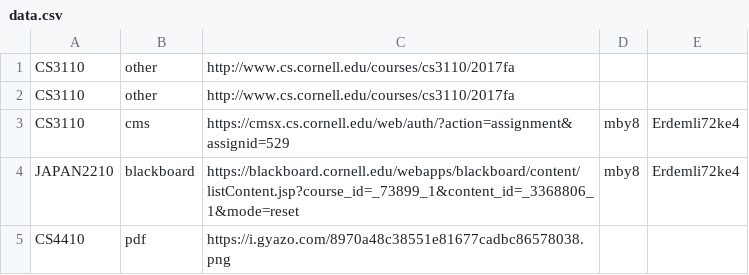
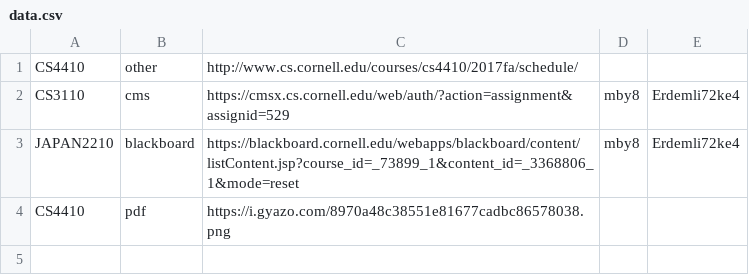
Before and after one commit to ThirdRepublic/BigRedHack2017, a CSV file: data.csv, drawn as a sheet.

```diff
--- a/data.csv
+++ b/data.csv
@@ -1,3 +1,2 @@
-CS3110,other,http://www.cs.cornell.edu/courses/cs3110/2017fa,,
-CS3110,other,http://www.cs.cornell.edu/courses/cs3110/2017fa,,
+CS4410,other,http://www.cs.cornell.edu/courses/cs4410/2017fa/schedule/,,
 CS3110,cms,https://cmsx.cs.cornell.edu/web/auth/?action=assignment&assignid=529,mby8,Erdemli72ke4
```
Also changed, not shown: 2 other files.
